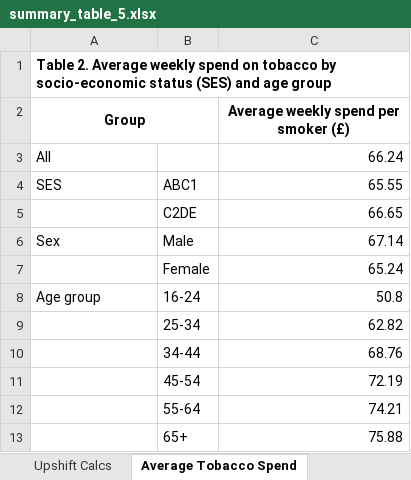
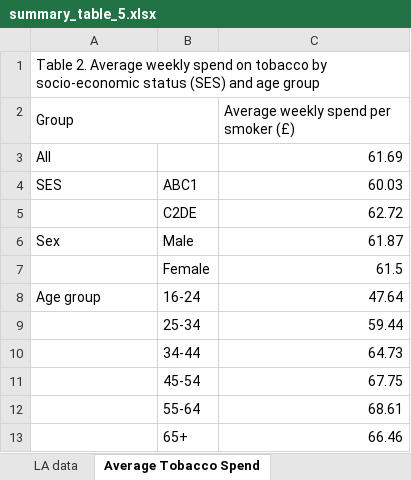
Before and after one commit to STAPM/smoke-free-dividend, an Excel workbook: output/summary_table_5.xlsx, sheet Average Tobacco Spend, drawn as a sheet; values as stored, in another font and other column widths than the file's, no borders; the diff names each change by its address in the sheet, - before the commit and + after, or states it on an @@ line.

```diff
--- a/output/summary_table_5.xlsx (sheet Average Tobacco Spend)
+++ b/output/summary_table_5.xlsx (sheet Average Tobacco Spend)
-A1:A2 bold: on
+A1:A2 bold: off
-A2 alignment: center
+A2 alignment: left
@@ C2 bold: on → off, alignment: center → left @@
-C3: 66.24
+C3: 61.69
-C4: 65.55
+C4: 60.03
-C5: 66.65
+C5: 62.72
-C6: 67.14
+C6: 61.87
-C7: 65.24
+C7: 61.5
-C8: 50.8
+C8: 47.64
-C9: 62.82
+C9: 59.44
-C10: 68.76
+C10: 64.73
-C11: 72.19
+C11: 67.75
-C12: 74.21
+C12: 68.61
-C13: 75.88
+C13: 66.46
```
Also changed, not shown: sheet LA data, sheet Expenditure % of Income LA, sheet Expenditure % of Income, sheet Upshift Calcs, other sheet tabs, output/summary_table_1.xlsx, output/summary_table_2.xlsx, 22 other files.
